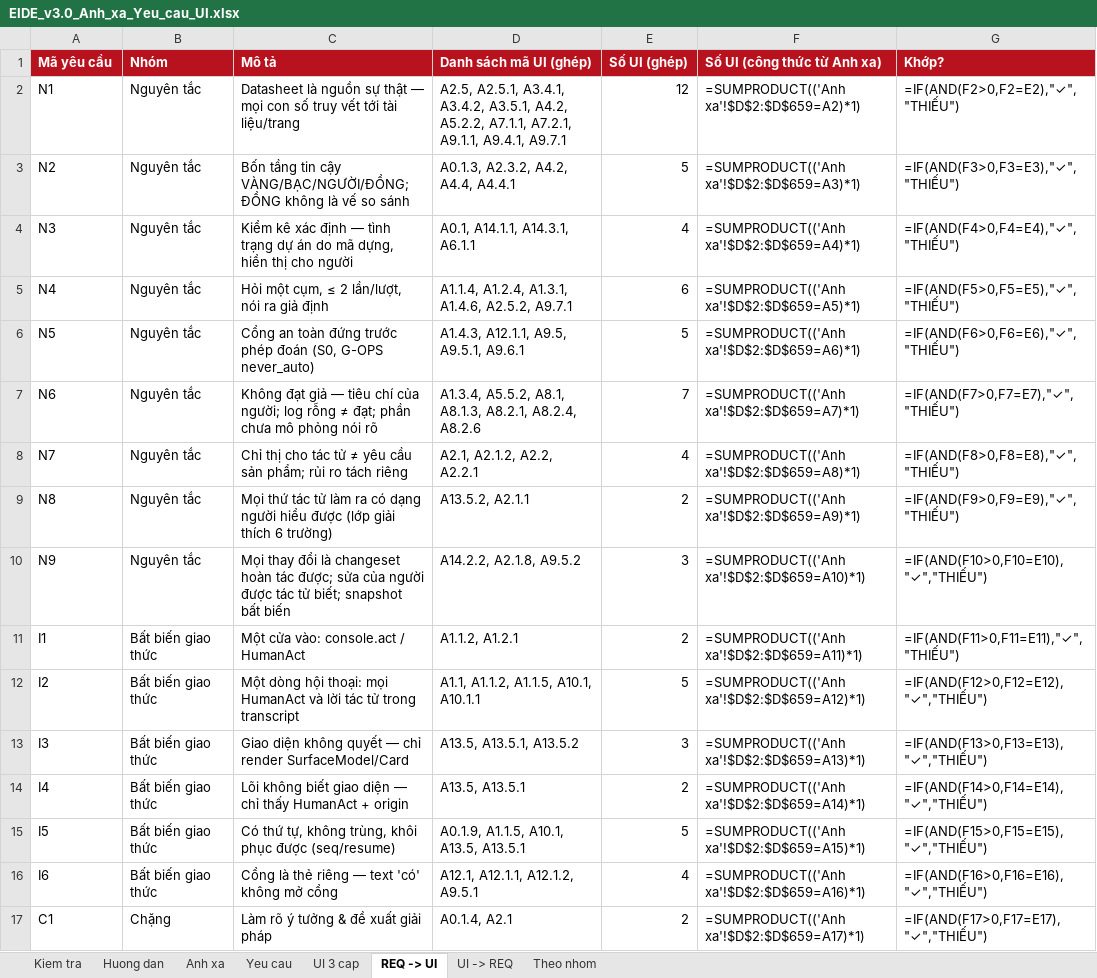
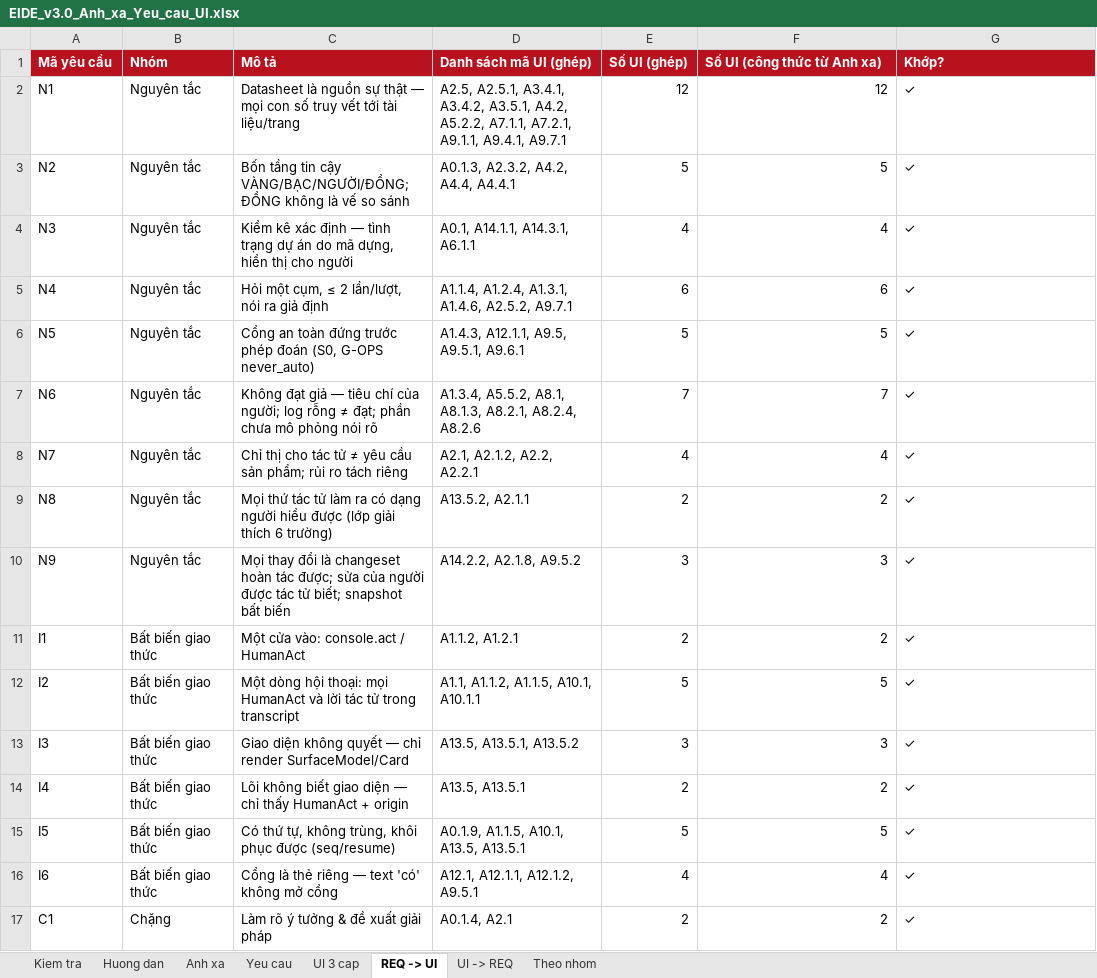
Before and after one commit to mobiluckvn/EIDEv3, an Excel workbook: docs/review-v3/ui/EIDE_v3.0_Anh_xa_Yeu_cau_UI.xlsx, sheet REQ -> UI, drawn as a sheet; only a part is shown; values as stored, in another font and other column widths than the file's, no borders; formulas without a stored value are shown as written; the diff covers the shown part only; the diff names each change by its address in the sheet, - before the commit and + after, or states it on an @@ line.

```diff
--- a/docs/review-v3/ui/EIDE_v3.0_Anh_xa_Yeu_cau_UI.xlsx (sheet REQ -> UI)
+++ b/docs/review-v3/ui/EIDE_v3.0_Anh_xa_Yeu_cau_UI.xlsx (sheet REQ -> UI)
-F2 (Số UI (công thức từ Anh xa)): =SUMPRODUCT(('Anh xa'!$D$2:$D$659=A2)*1)
+F2 (Số UI (công thức từ Anh xa)): 12
-G2 (Khớp?): =IF(AND(F2>0,F2=E2),"✓","THIẾU")
+G2 (Khớp?): ✓
-F3 (Số UI (công thức từ Anh xa)): =SUMPRODUCT(('Anh xa'!$D$2:$D$659=A3)*1)
+F3 (Số UI (công thức từ Anh xa)): 5
-G3 (Khớp?): =IF(AND(F3>0,F3=E3),"✓","THIẾU")
+G3 (Khớp?): ✓
-F4 (Số UI (công thức từ Anh xa)): =SUMPRODUCT(('Anh xa'!$D$2:$D$659=A4)*1)
+F4 (Số UI (công thức từ Anh xa)): 4
-G4 (Khớp?): =IF(AND(F4>0,F4=E4),"✓","THIẾU")
+G4 (Khớp?): ✓
-F5 (Số UI (công thức từ Anh xa)): =SUMPRODUCT(('Anh xa'!$D$2:$D$659=A5)*1)
+F5 (Số UI (công thức từ Anh xa)): 6
-G5 (Khớp?): =IF(AND(F5>0,F5=E5),"✓","THIẾU")
+G5 (Khớp?): ✓
-F6 (Số UI (công thức từ Anh xa)): =SUMPRODUCT(('Anh xa'!$D$2:$D$659=A6)*1)
+F6 (Số UI (công thức từ Anh xa)): 5
-G6 (Khớp?): =IF(AND(F6>0,F6=E6),"✓","THIẾU")
+G6 (Khớp?): ✓
-F7 (Số UI (công thức từ Anh xa)): =SUMPRODUCT(('Anh xa'!$D$2:$D$659=A7)*1)
+F7 (Số UI (công thức từ Anh xa)): 7
-G7 (Khớp?): =IF(AND(F7>0,F7=E7),"✓","THIẾU")
+G7 (Khớp?): ✓
-F8 (Số UI (công thức từ Anh xa)): =SUMPRODUCT(('Anh xa'!$D$2:$D$659=A8)*1)
+F8 (Số UI (công thức từ Anh xa)): 4
-G8 (Khớp?): =IF(AND(F8>0,F8=E8),"✓","THIẾU")
+G8 (Khớp?): ✓
-F9 (Số UI (công thức từ Anh xa)): =SUMPRODUCT(('Anh xa'!$D$2:$D$659=A9)*1)
+F9 (Số UI (công thức từ Anh xa)): 2
-G9 (Khớp?): =IF(AND(F9>0,F9=E9),"✓","THIẾU")
+G9 (Khớp?): ✓
-F10 (Số UI (công thức từ Anh xa)): =SUMPRODUCT(('Anh xa'!$D$2:$D$659=A10)*1)
+F10 (Số UI (công thức từ Anh xa)): 3
-G10 (Khớp?): =IF(AND(F10>0,F10=E10),"✓","THIẾU")
+G10 (Khớp?): ✓
-F11 (Số UI (công thức từ Anh xa)): =SUMPRODUCT(('Anh xa'!$D$2:$D$659=A11)*1)
+F11 (Số UI (công thức từ Anh xa)): 2
-G11 (Khớp?): =IF(AND(F11>0,F11=E11),"✓","THIẾU")
+G11 (Khớp?): ✓
-F12 (Số UI (công thức từ Anh xa)): =SUMPRODUCT(('Anh xa'!$D$2:$D$659=A12)*1)
+F12 (Số UI (công thức từ Anh xa)): 5
-G12 (Khớp?): =IF(AND(F12>0,F12=E12),"✓","THIẾU")
+G12 (Khớp?): ✓
-F13 (Số UI (công thức từ Anh xa)): =SUMPRODUCT(('Anh xa'!$D$2:$D$659=A13)*1)
+F13 (Số UI (công thức từ Anh xa)): 3
-G13 (Khớp?): =IF(AND(F13>0,F13=E13),"✓","THIẾU")
+G13 (Khớp?): ✓
-F14 (Số UI (công thức từ Anh xa)): =SUMPRODUCT(('Anh xa'!$D$2:$D$659=A14)*1)
+F14 (Số UI (công thức từ Anh xa)): 2
-G14 (Khớp?): =IF(AND(F14>0,F14=E14),"✓","THIẾU")
+G14 (Khớp?): ✓
-F15 (Số UI (công thức từ Anh xa)): =SUMPRODUCT(('Anh xa'!$D$2:$D$659=A15)*1)
+F15 (Số UI (công thức từ Anh xa)): 5
-G15 (Khớp?): =IF(AND(F15>0,F15=E15),"✓","THIẾU")
+G15 (Khớp?): ✓
-F16 (Số UI (công thức từ Anh xa)): =SUMPRODUCT(('Anh xa'!$D$2:$D$659=A16)*1)
+F16 (Số UI (công thức từ Anh xa)): 4
-G16 (Khớp?): =IF(AND(F16>0,F16=E16),"✓","THIẾU")
+G16 (Khớp?): ✓
-F17 (Số UI (công thức từ Anh xa)): =SUMPRODUCT(('Anh xa'!$D$2:$D$659=A17)*1)
+F17 (Số UI (công thức từ Anh xa)): 2
-G17 (Khớp?): =IF(AND(F17>0,F17=E17),"✓","THIẾU")
+G17 (Khớp?): ✓
```
Also changed, not shown: 22 added rows and 468 edited cells elsewhere in this sheet, sheet UI 3 cap, sheet UI -> REQ, sheet Yeu cau, sheet Anh xa, sheet Theo nhom, sheet Kiem tra, 6 other files.
